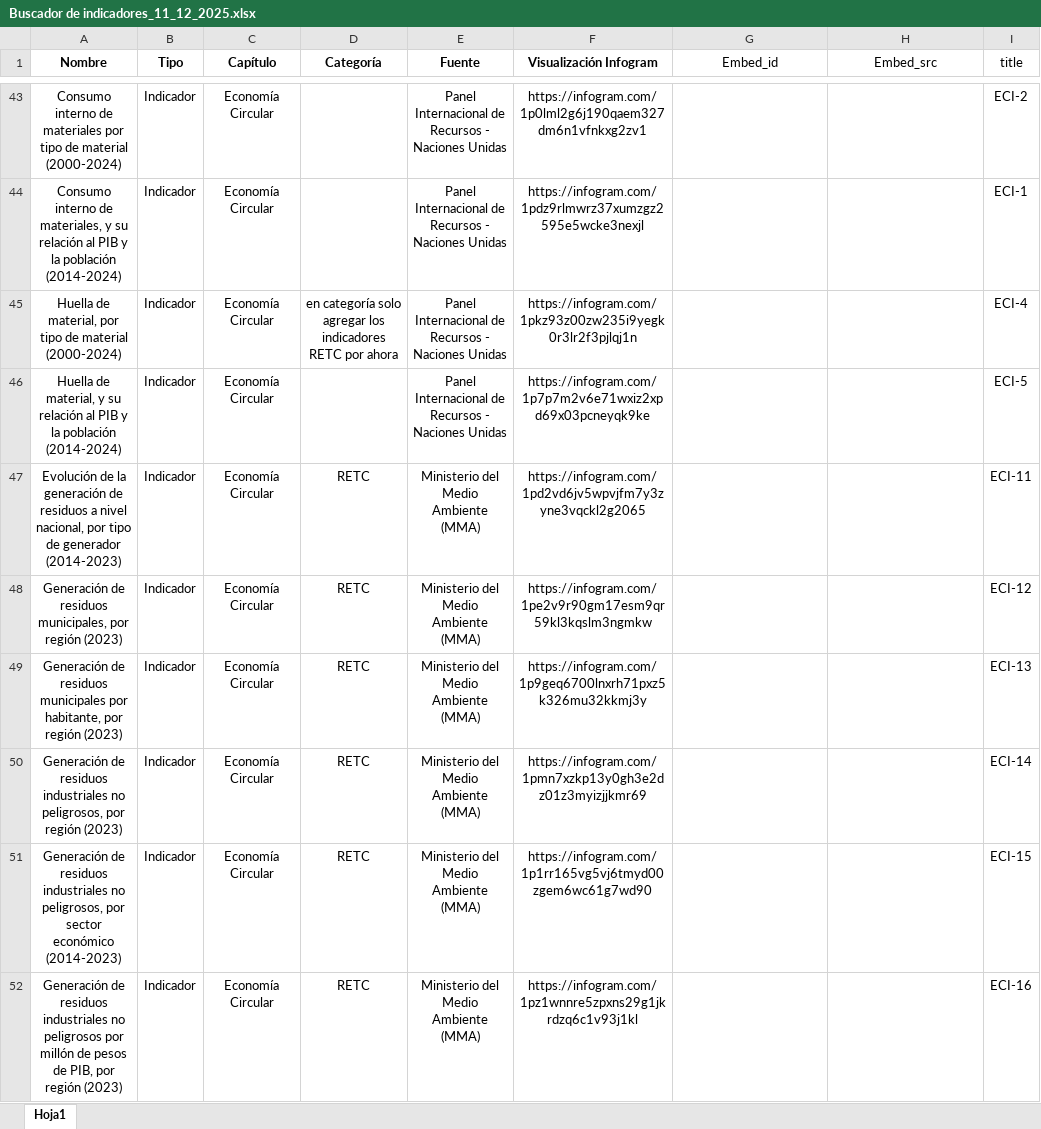
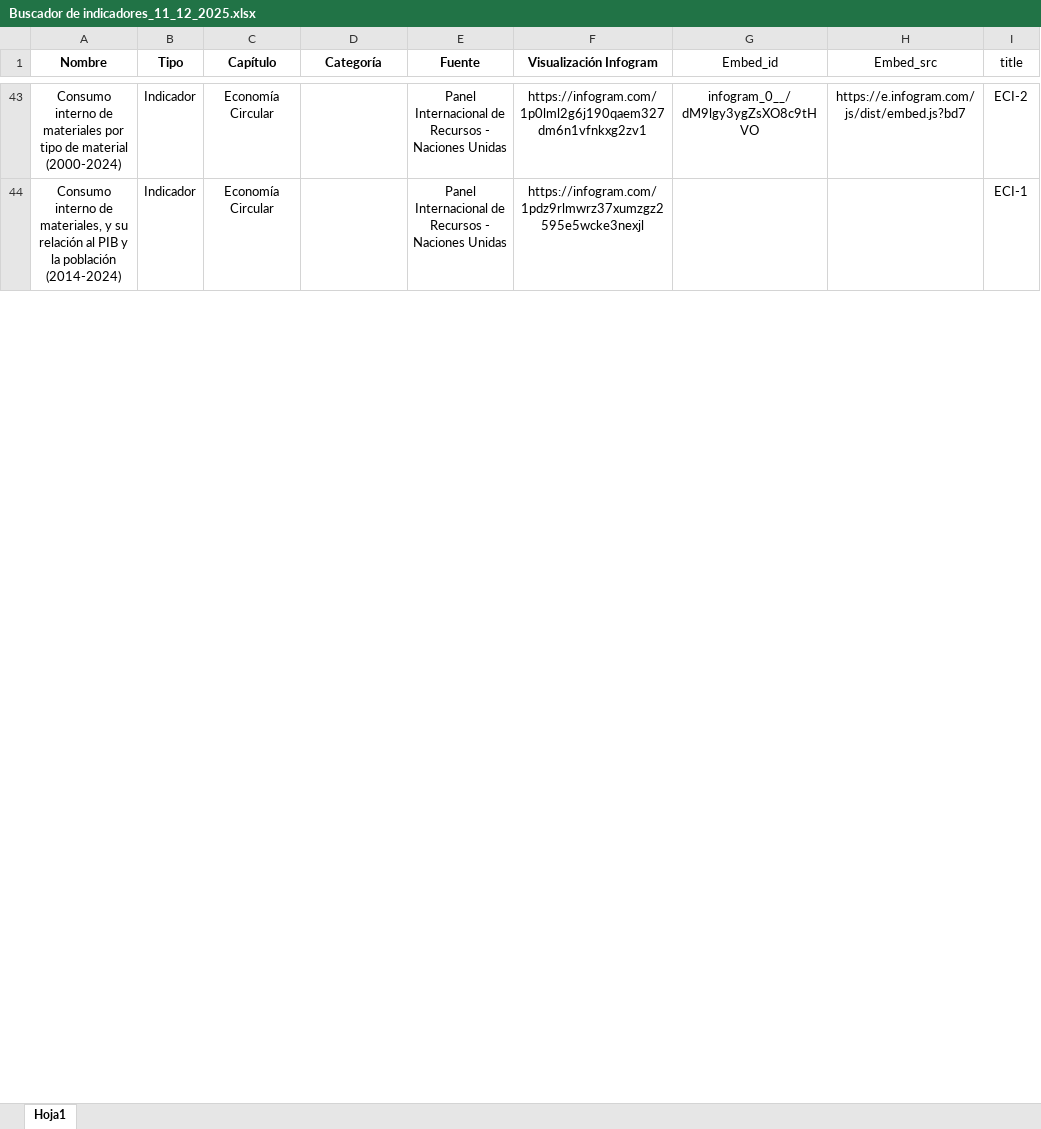
Before and after one commit to Ukarus/buscador-rema, an Excel workbook: public/Buscador de indicadores_11_12_2025.xlsx, sheet Hoja1, drawn as a sheet; only a part is shown, gaps mark what is left out; values as stored, in another font and other column widths than the file's, no borders; the diff covers the shown part only; the diff names each change by its address in the sheet, - before the commit and + after, or states it on an @@ line.

Commit message:
fix: embed id and url

```diff
--- a/public/Buscador de indicadores_11_12_2025.xlsx (sheet Hoja1)
+++ b/public/Buscador de indicadores_11_12_2025.xlsx (sheet Hoja1)
-G43 (Embed_id): (empty)
+G43 (Embed_id): infogram_0__/dM9lgy3ygZsXO8c9tHVO
-H43 (Embed_src): (empty)
+H43 (Embed_src): https://e.infogram.com/js/dist/embed.js?bd7
@@ row 45 hidden: Huella de material, por tipo de material (2000-2024) | Indicador | Economía Circular | en categoría solo agregar los indicadores RETC por ahora | Panel Internacional de Recursos - Naciones Unidas | https://infogram.com/1pkz93z00zw235i9yegk0r3lr2f3pjlqj1n |  |  | ECI-4 @@
@@ row 46 hidden: Huella de material, y su relación al PIB y la población (2014-2024) | Indicador | Economía Circular |  | Panel Internacional de Recursos - Naciones Unidas | https://infogram.com/1p7p7m2v6e71wxiz2xpd69x03pcneyqk9ke |  |  | ECI-5 @@
@@ row 47 hidden: Evolución de la generación de residuos a nivel nacional, por tipo de generador (2014-2023) | Indicador | Economía Circular | RETC | Ministerio del Medio Ambiente (MMA) | https://infogram.com/1pd2vd6jv5wpvjfm7y3zyne3vqckl2g2065 |  |  | ECI-11 @@
@@ row 48 hidden: Generación de residuos municipales, por región (2023) | Indicador | Economía Circular | RETC | Ministerio del Medio Ambiente (MMA) | https://infogram.com/1pe2v9r90gm17esm9qr59kl3kqslm3ngmkw |  |  | ECI-12 @@
@@ row 49 hidden: Generación de residuos municipales por habitante, por región (2023) | Indicador | Economía Circular | RETC | Ministerio del Medio Ambiente (MMA) | https://infogram.com/1p9geq6700lnxrh71pxz5k326mu32kkmj3y |  |  | ECI-13 @@
@@ row 50 hidden: Generación de residuos industriales no peligrosos, por región (2023) | Indicador | Economía Circular | RETC | Ministerio del Medio Ambiente (MMA) | https://infogram.com/1pmn7xzkp13y0gh3e2dz01z3myizjjkmr69 |  |  | ECI-14 @@
@@ row 51 hidden: Generación de residuos industriales no peligrosos, por sector económico (2014-2023) | Indicador | Economía Circular | RETC | Ministerio del Medio Ambiente (MMA) | https://infogram.com/1p1rr165vg5vj6tmyd00zgem6wc61g7wd90 |  |  | ECI-15 @@
@@ row 52 hidden: Generación de residuos industriales no peligrosos por millón de pesos de PIB, por región (2023) | Indicador | Economía Circular | RETC | Ministerio del Medio Ambiente (MMA) | https://infogram.com/1pz1wnnre5zpxns29g1jkrdzq6c1v93j1kl |  |  | ECI-16 @@
```
Also changed, not shown: 1 removed row and 205 hidden or unhidden rows elsewhere in this sheet, hidden cells.
